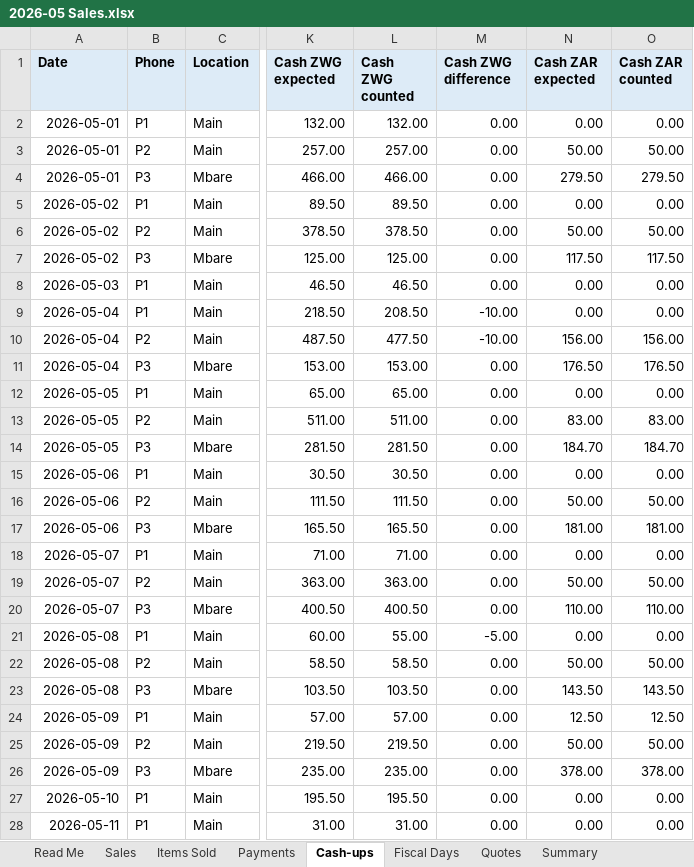
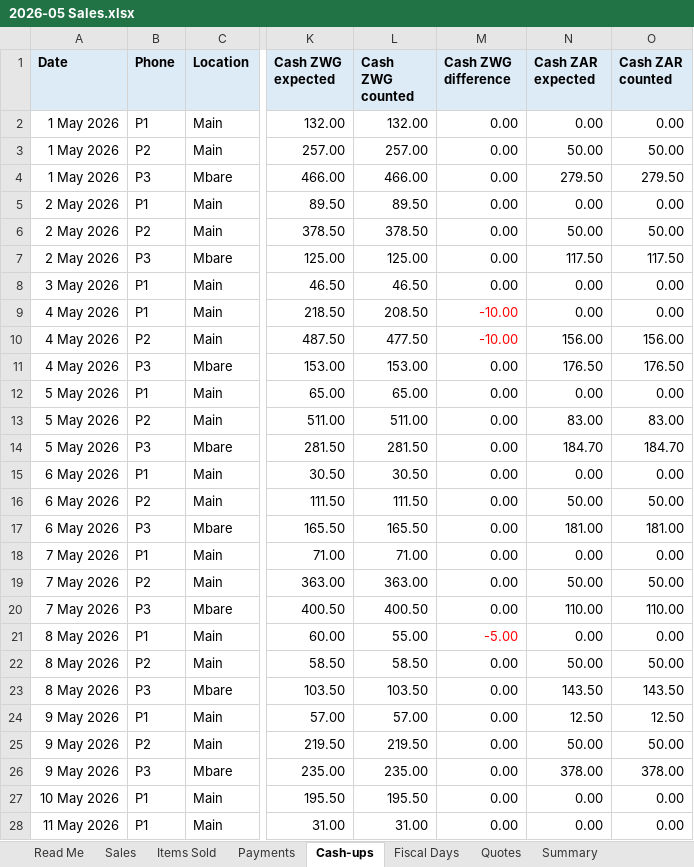
Before and after one commit to DonnC/dura-pos, an Excel workbook: samples/Dura POS/2026/2026-05 Sales.xlsx, sheet Cash-ups, drawn as a sheet; only a part is shown, gaps mark what is left out; values as stored, in another font and other column widths than the file's, no borders; conditional formats not drawn; the diff covers the shown part only; the diff names each change by its address in the sheet, - before the commit and + after, or states it on an @@ line.

```diff
--- a/samples/Dura POS/2026/2026-05 Sales.xlsx (sheet Cash-ups)
+++ b/samples/Dura POS/2026/2026-05 Sales.xlsx (sheet Cash-ups)
-A2:A4 (Date): 2026-05-01
+A2:A4 (Date): 1 May 2026
-A5:A7 (Date): 2026-05-02
+A5:A7 (Date): 2 May 2026
-A8 (Date): 2026-05-03
+A8 (Date): 3 May 2026
-A9:A11 (Date): 2026-05-04
+A9:A11 (Date): 4 May 2026
-M9:M10 text colour: black
+M9:M10 text colour: #FF0000
-A12:A14 (Date): 2026-05-05
+A12:A14 (Date): 5 May 2026
-A15:A17 (Date): 2026-05-06
+A15:A17 (Date): 6 May 2026
-A18:A20 (Date): 2026-05-07
+A18:A20 (Date): 7 May 2026
-A21:A23 (Date): 2026-05-08
+A21:A23 (Date): 8 May 2026
-M21 text colour: black
+M21 text colour: #FF0000
-A24:A26 (Date): 2026-05-09
+A24:A26 (Date): 9 May 2026
-A27 (Date): 2026-05-10
+A27 (Date): 10 May 2026
-A28 (Date): 2026-05-11
+A28 (Date): 11 May 2026
```
Also changed, not shown: 56 edited cells and cell formats elsewhere in this sheet, sheet Sales, sheet Items Sold, sheet Payments, sheet Fiscal Days, sheet Summary, sheet Quotes, 1 more sheet, samples/Dura POS/2025/Ledger 2025.xlsx, samples/Dura POS/2026/2026-06 Sales.xlsx, 20 other files.
